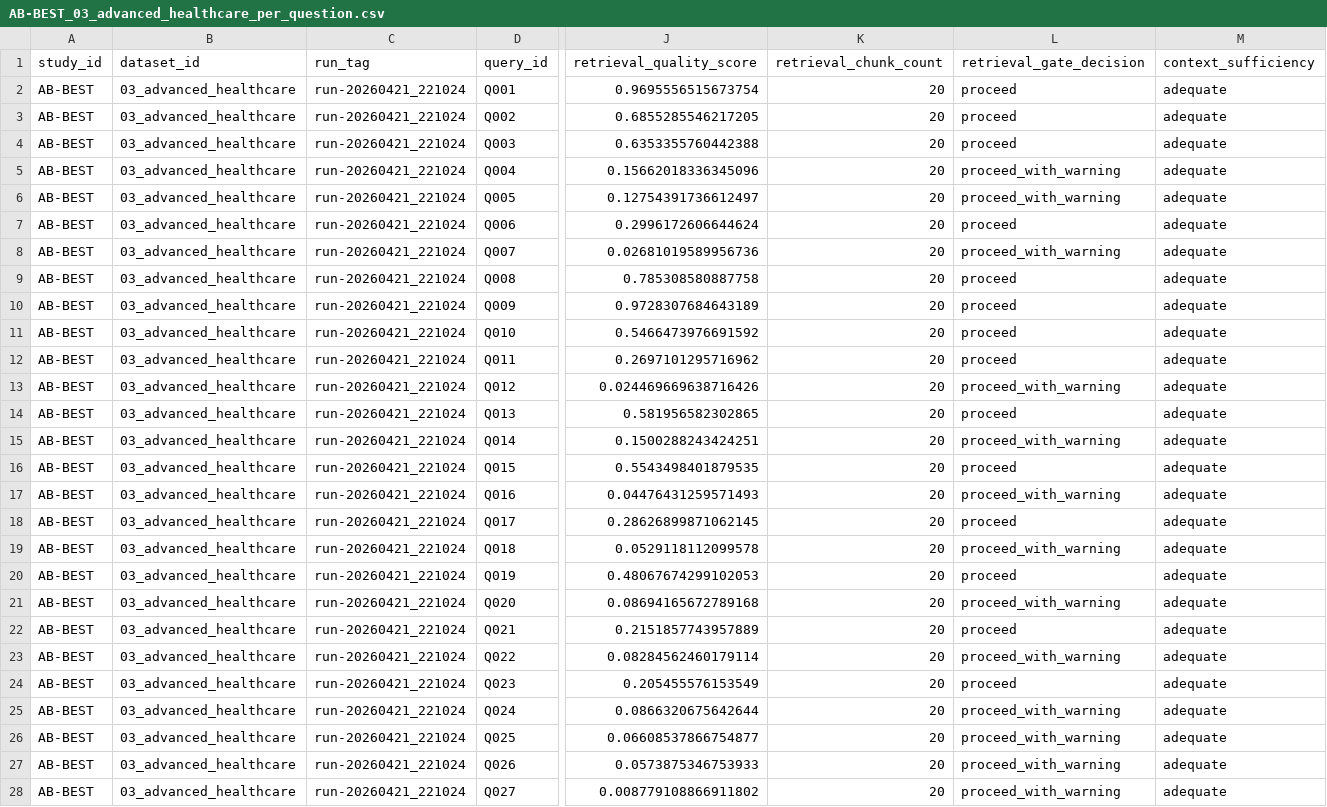
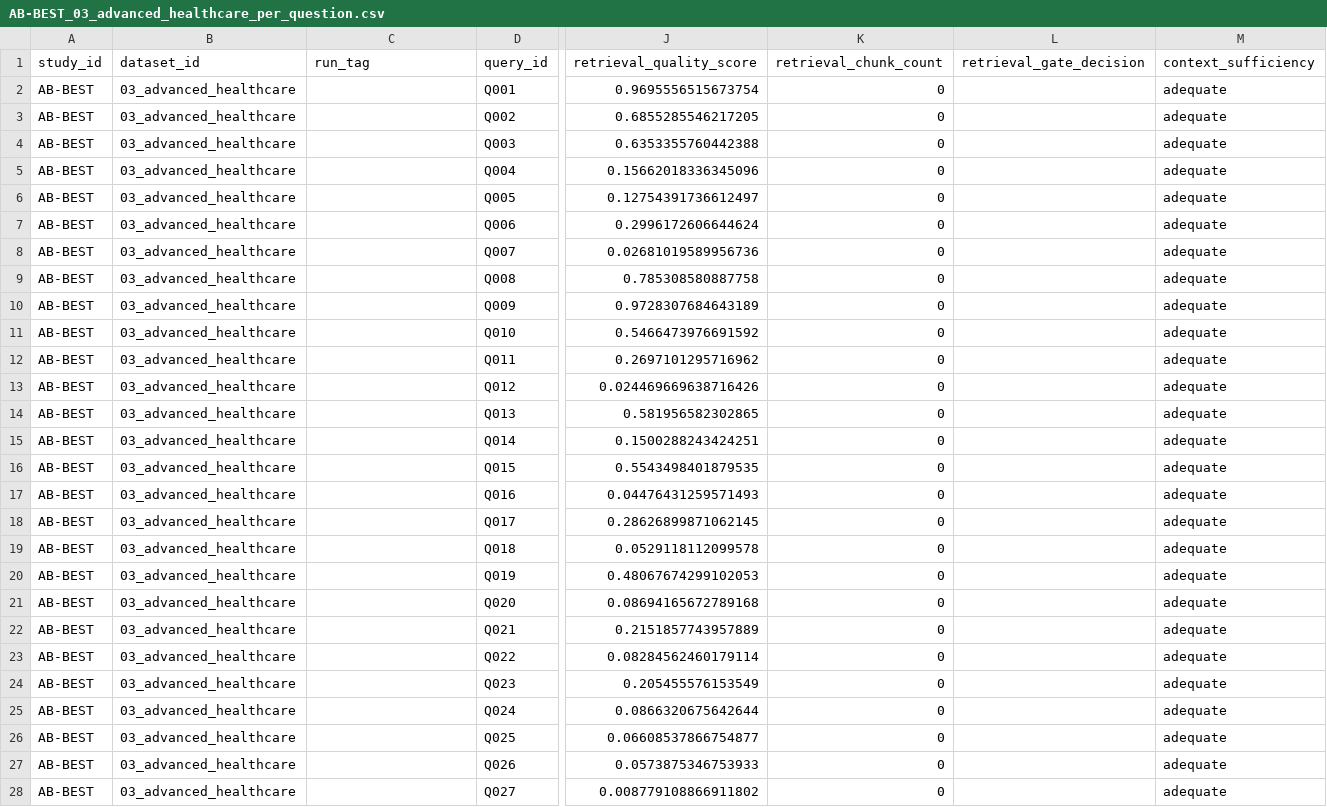
Before and after one commit to LookUpMark/semanticmesh, a CSV file: outputs/ablation/AB-BEST/datasets/03_advanced_healthcare/thesis/AB-BEST_03_advanced_healthcare_per_question.csv, drawn as a sheet; only a part is shown, gaps mark what is left out; the diff covers the shown part only; the diff names each change by its address in the sheet, - before the commit and + after, or states it on an @@ line.

```diff
--- a/outputs/ablation/AB-BEST/datasets/03_advanced_healthcare/thesis/AB-BEST_03_advanced_healthcare_per_question.csv
+++ b/outputs/ablation/AB-BEST/datasets/03_advanced_healthcare/thesis/AB-BEST_03_advanced_healthcare_per_question.csv
-C2:C28 (run_tag): run-20260421_221024
+C2:C28 (run_tag): (empty)
-K2:K28 (retrieval_chunk_count): 20
+K2:K28 (retrieval_chunk_count): 0
-L2:L4 (retrieval_gate_decision): proceed
+L2:L4 (retrieval_gate_decision): (empty)
-L5:L6 (retrieval_gate_decision): proceed_with_warning
+L5:L6 (retrieval_gate_decision): (empty)
-L7 (retrieval_gate_decision): proceed
+L7 (retrieval_gate_decision): (empty)
-L8 (retrieval_gate_decision): proceed_with_warning
+L8 (retrieval_gate_decision): (empty)
-L9:L12 (retrieval_gate_decision): proceed
+L9:L12 (retrieval_gate_decision): (empty)
-L13 (retrieval_gate_decision): proceed_with_warning
+L13 (retrieval_gate_decision): (empty)
-L14 (retrieval_gate_decision): proceed
+L14 (retrieval_gate_decision): (empty)
-L15 (retrieval_gate_decision): proceed_with_warning
+L15 (retrieval_gate_decision): (empty)
-L16 (retrieval_gate_decision): proceed
+L16 (retrieval_gate_decision): (empty)
-L17 (retrieval_gate_decision): proceed_with_warning
+L17 (retrieval_gate_decision): (empty)
-L18 (retrieval_gate_decision): proceed
+L18 (retrieval_gate_decision): (empty)
-L19 (retrieval_gate_decision): proceed_with_warning
+L19 (retrieval_gate_decision): (empty)
-L20 (retrieval_gate_decision): proceed
+L20 (retrieval_gate_decision): (empty)
-L21 (retrieval_gate_decision): proceed_with_warning
+L21 (retrieval_gate_decision): (empty)
-L22 (retrieval_gate_decision): proceed
+L22 (retrieval_gate_decision): (empty)
-L23 (retrieval_gate_decision): proceed_with_warning
+L23 (retrieval_gate_decision): (empty)
-L24 (retrieval_gate_decision): proceed
+L24 (retrieval_gate_decision): (empty)
-L25:L28 (retrieval_gate_decision): proceed_with_warning
+L25:L28 (retrieval_gate_decision): (empty)
```
Also changed, not shown: 9 edited cells elsewhere in this file, outputs/ablation/AB-BEST/datasets/02_intermediate_finance/thesis/AB-BEST_02_intermediate_finance_per_question.csv, outputs/ablation/AB-BEST/datasets/04_complex_manufacturing/thesis/AB-BEST_04_complex_manufacturing_per_question.csv, 20 other files.
